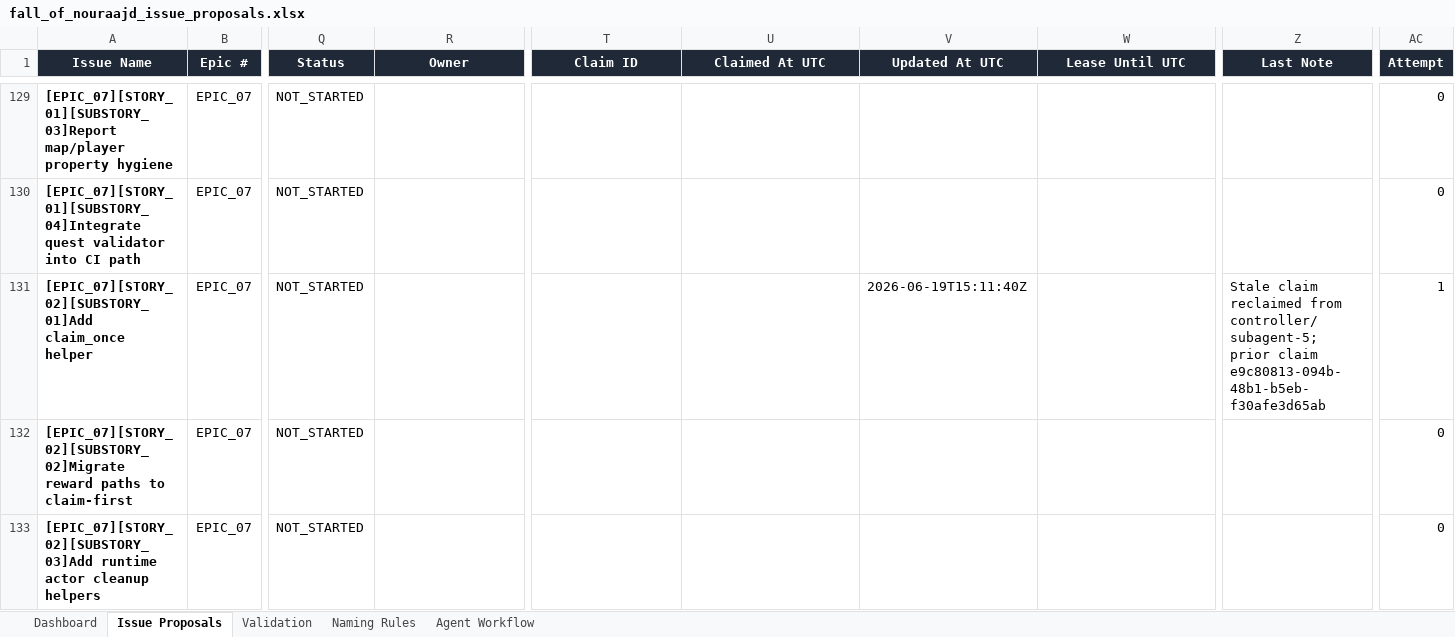
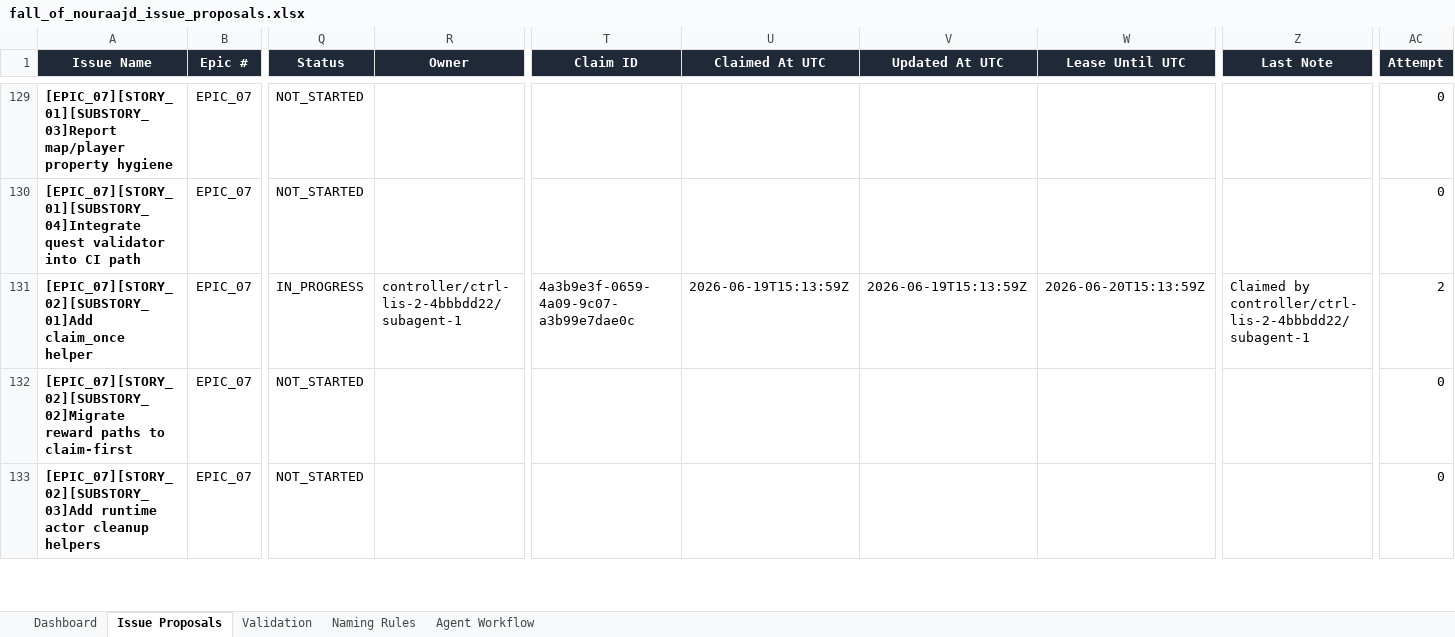
Before and after one commit to lisu188/fall-of-nouraajd, an Excel workbook: planning/fall_of_nouraajd_issue_proposals.xlsx, sheet Issue Proposals, drawn as a sheet; only a part is shown, gaps mark what is left out; values as stored, in another font and other column widths than the file's, no borders; conditional formats and table styles not drawn; the diff names each change by its address in the sheet, - before the commit and + after, or states it on an @@ line.

Commit message:
Claim claim_once helper queue issue

```diff
--- a/planning/fall_of_nouraajd_issue_proposals.xlsx (sheet Issue Proposals)
+++ b/planning/fall_of_nouraajd_issue_proposals.xlsx (sheet Issue Proposals)
-Q131 (Status): NOT_STARTED
+Q131 (Status): IN_PROGRESS
-R131 (Owner): (empty)
+R131 (Owner): controller/ctrl-lis-2-4bbbdd22/subagent-1
-T131 (Claim ID): (empty)
+T131 (Claim ID): 4a3b9e3f-0659-4a09-9c07-a3b99e7dae0c
-U131 (Claimed At UTC): (empty)
+U131 (Claimed At UTC): 2026-06-19T15:13:59Z
-V131 (Updated At UTC): 2026-06-19T15:11:40Z
+V131 (Updated At UTC): 2026-06-19T15:13:59Z
-W131 (Lease Until UTC): (empty)
+W131 (Lease Until UTC): 2026-06-20T15:13:59Z
-Z131 (Last Note): Stale claim reclaimed from controller/subagent-5; prior claim e9c80813-094b-48b1-b5eb-f30afe3d65ab
+Z131 (Last Note): Claimed by controller/ctrl-lis-2-4bbbdd22/subagent-1
-AC131 (Attempt): 1
+AC131 (Attempt): 2
```
